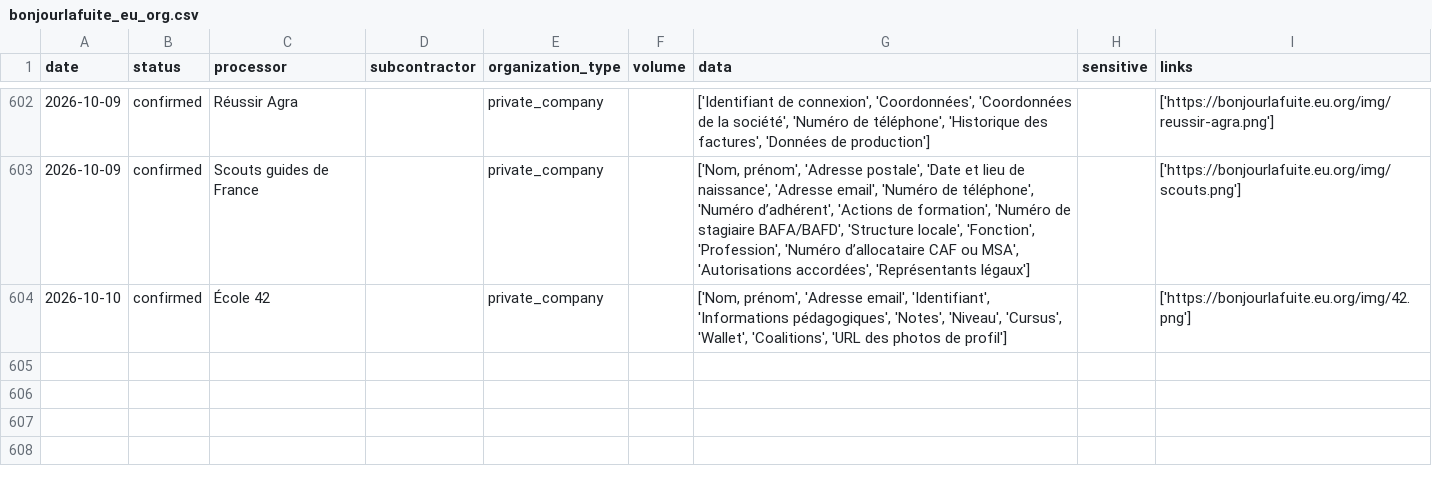
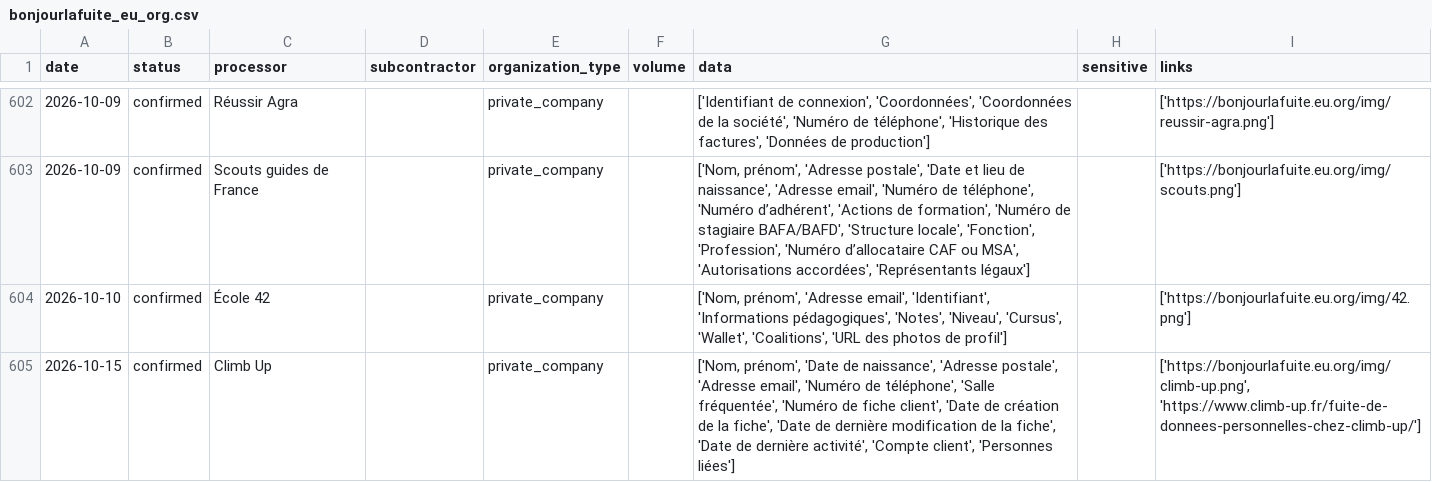
Before and after one commit to mycodedoesnotcompile2/bonjourlafuite-csv, a CSV file: bonjourlafuite_eu_org.csv, drawn as a sheet; only a part is shown, gaps mark what is left out.

```diff
--- a/bonjourlafuite_eu_org.csv
+++ b/bonjourlafuite_eu_org.csv
@@ -604 +604,2 @@
 "2026-10-10";"confirmed";"École 42";"";"private_company";"";"['Nom, prénom', 'Adresse email', 'Identifiant', 'Informations pédagogiques', 'Notes', 'Niveau', 'Cursus', 'Wallet', 'Coalitions', 'URL des photos de profil']";"";"['https://bonjourlafuite.eu.org/img/42.png']"
+"2026-10-15";"confirmed";"Climb Up";"";"private_company";"";"['Nom, prénom', 'Date de naissance', 'Adresse postale', 'Adresse email', 'Numéro de téléphone', 'Salle fréquentée', 'Numéro de fiche client', 'Date de création de la fiche', 'Date de dernière modification de la fiche', 'Date de dernière activité', 'Compte client', 'Personnes liées']";"";"['https://bonjourlafuite.eu.org/img/climb-up.png', 'https://www.climb-up.fr/fuite-de-donnees-personnelles-chez-climb-up/']"
```
